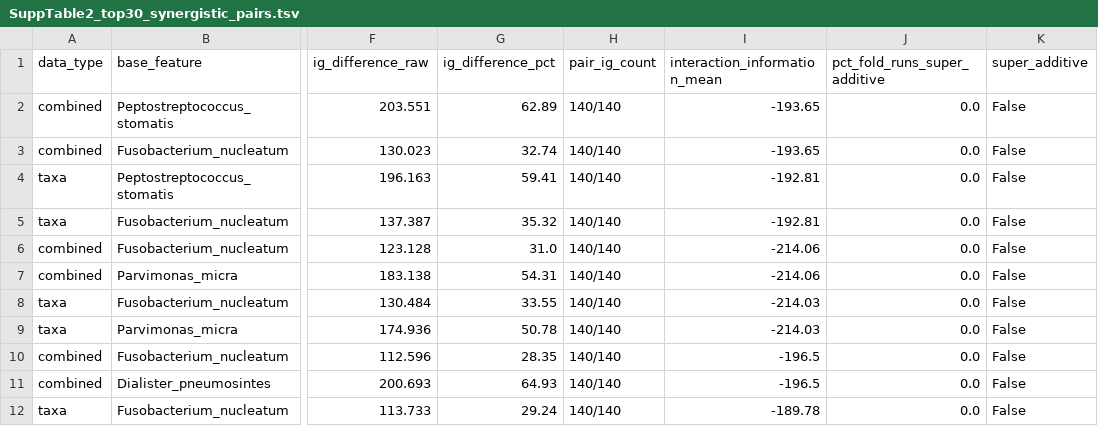
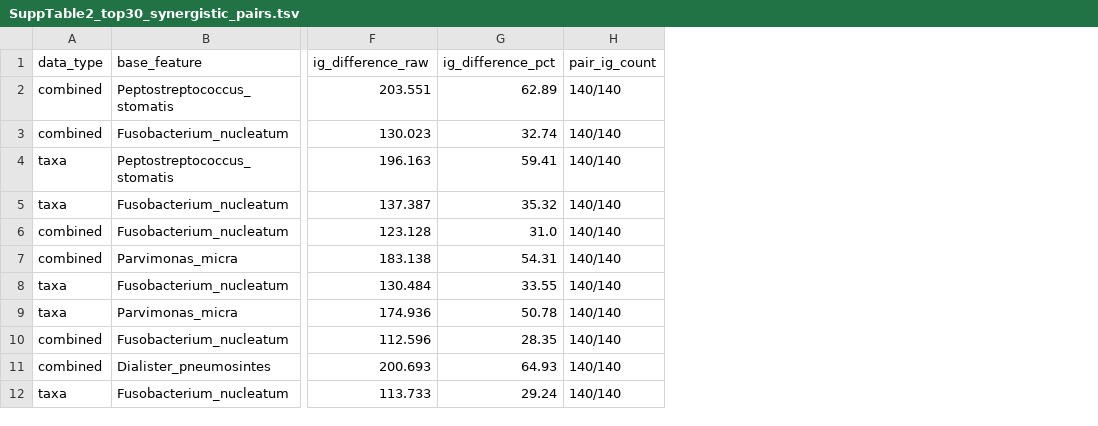
Before and after one commit to Kizielins/MDFS_synergies, a TSV file: manuscript/SuppTable2_top30_synergistic_pairs.tsv, drawn as a sheet; only a part is shown, gaps mark what is left out; the diff names each change by its address in the sheet, - before the commit and + after, or states it on an @@ line.

```diff
--- a/manuscript/SuppTable2_top30_synergistic_pairs.tsv
+++ b/manuscript/SuppTable2_top30_synergistic_pairs.tsv
-column I (interaction_information_mean), rows 2-12: -193.65 | -193.65 | -192.81 | -192.81 | -214.06 | -214.06 | -214.03 | -214.03 | -196.5 | -196.5 | -189.78
-column J (pct_fold_runs_super_additive), rows 2-12: all 0.0
-column K (super_additive), rows 2-12: all False
```
Also changed, not shown: R5_reviewer_checks/negative_controls.tsv, R5_reviewer_checks/r5_numbers.tsv, 29 other files.
